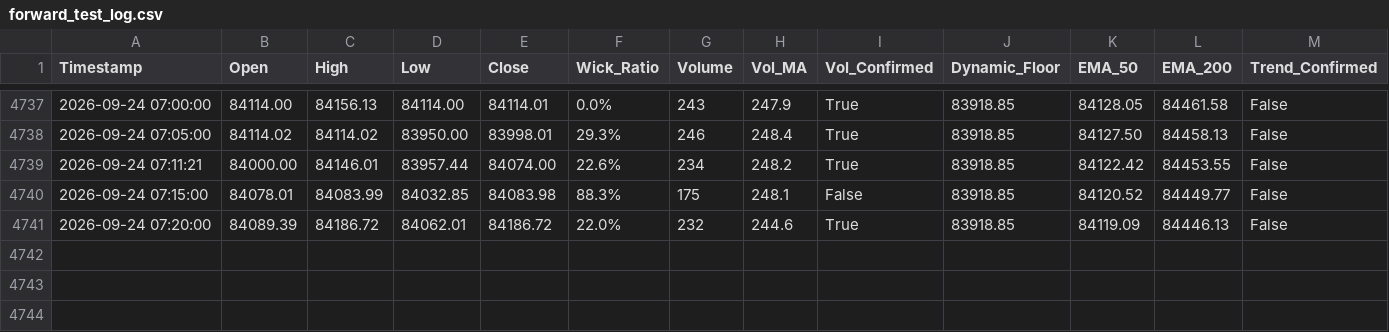
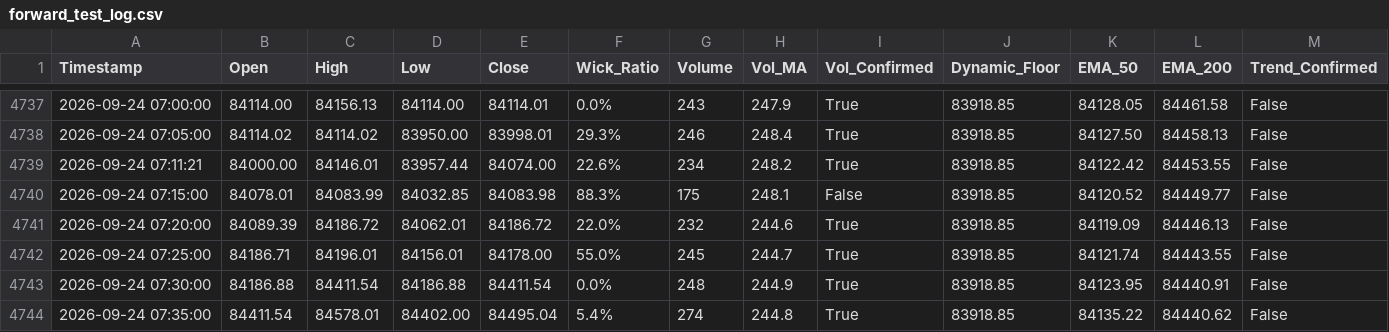
Before and after one commit to shashidaren/bitcoin-trading-bot, a CSV file: forward_test_log.csv, drawn as a sheet; only a part is shown, gaps mark what is left out; rows hold the shown columns only; the diff names each change by its address in the sheet, - before the commit and + after, or states it on an @@ line.

Commit message:
data collection 1345

```diff
--- a/forward_test_log.csv
+++ b/forward_test_log.csv
+row 4742: 2026-09-24 07:25:00 | 84186.71 | 84196.01 | 84156.01 | 84178.00 | 55.0% | 245 | 244.7 | True | 83918.85 | 84121.74 | 84443.55 | False
+row 4743: 2026-09-24 07:30:00 | 84186.88 | 84411.54 | 84186.88 | 84411.54 | 0.0% | 248 | 244.9 | True | 83918.85 | 84123.95 | 84440.91 | False
+row 4744: 2026-09-24 07:35:00 | 84411.54 | 84578.01 | 84402.00 | 84495.04 | 5.4% | 274 | 244.8 | True | 83918.85 | 84135.22 | 84440.62 | False
```
Also changed, not shown: trades.csv, 1 other file.
